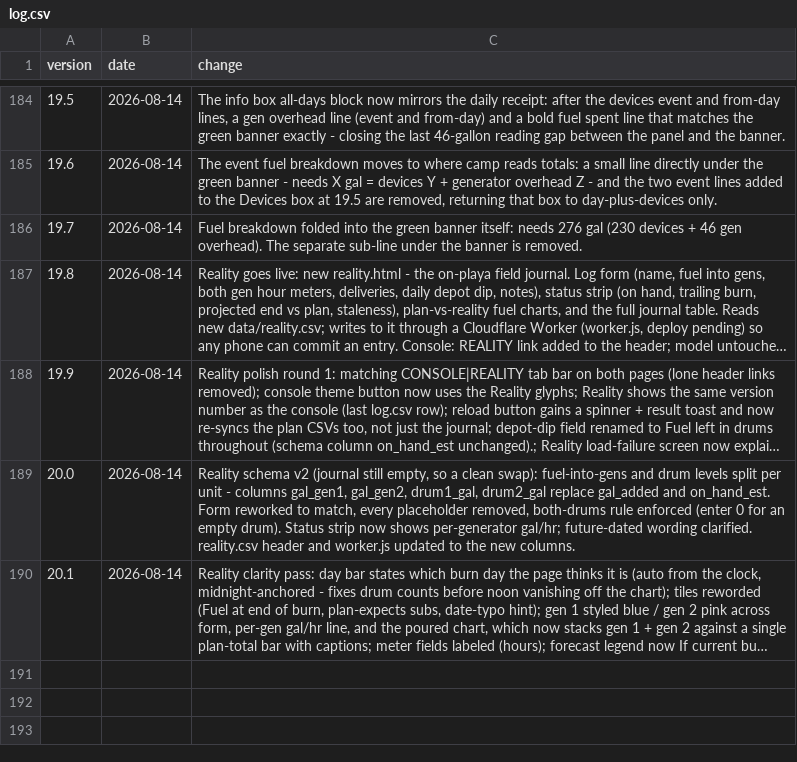
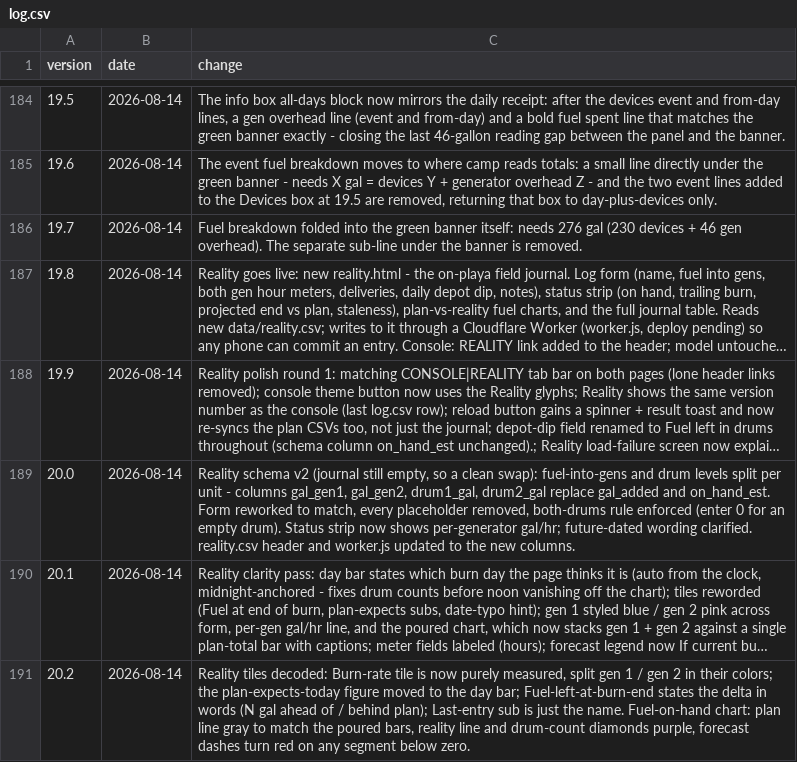
Before and after one commit to asadgo/power-the-cave-2026, a CSV file: data/log.csv, drawn as a sheet; only a part is shown, gaps mark what is left out; long unchanged cells end in …; the diff names each change by its address in the sheet, - before the commit and + after, or states it on an @@ line.

Commit message:
Add files via upload

```diff
--- a/data/log.csv
+++ b/data/log.csv
+row 191: 20.2 | 2026-08-14 | Reality tiles decoded: Burn-rate tile is now purely measured, split gen 1 / gen 2 in their colors; the plan-expects-today figure moved to the day bar; Fuel-left-at-burn-end states the delta in words (N gal ahead of / behind plan); Last-entry sub is just the name. Fuel-on-hand chart: plan line gray to match the poured bars, reality line and drum-count diamonds purple, forecast dashes turn red on any segment below zero.
```
